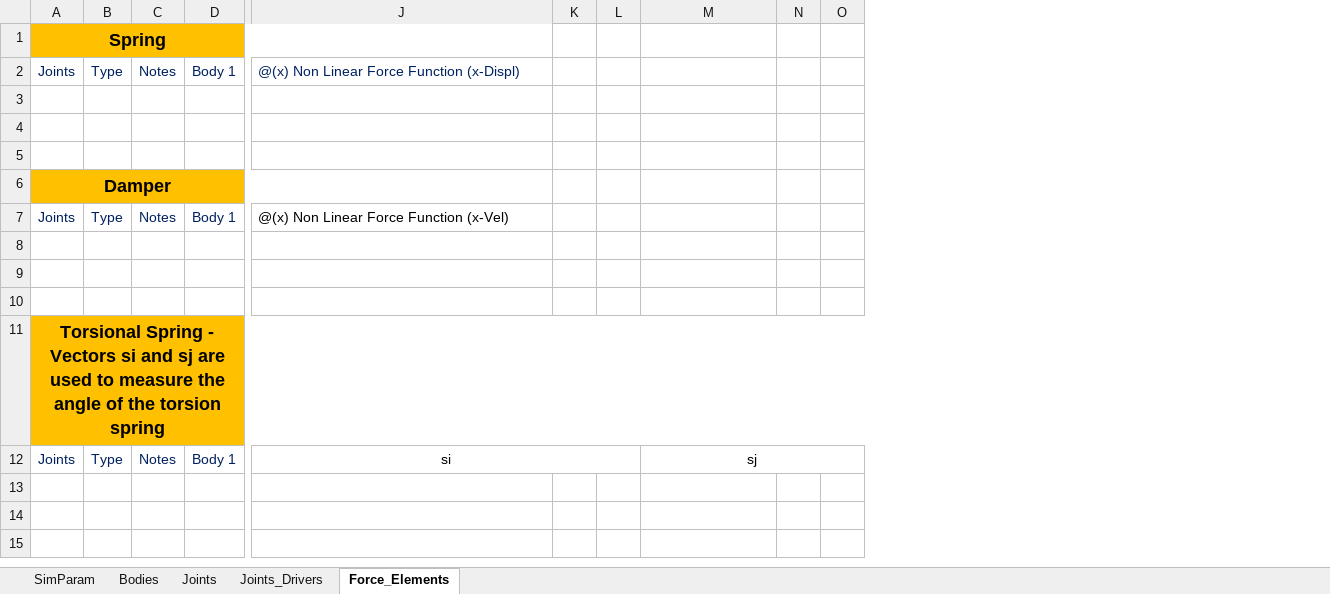
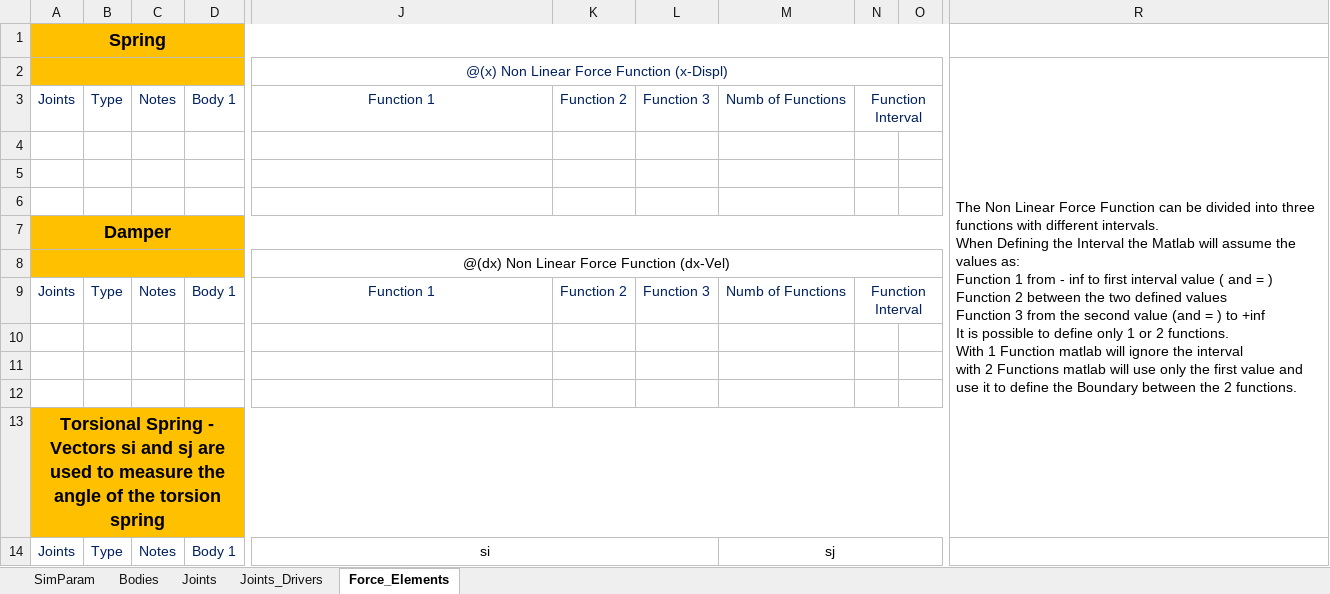
Before and after one commit to TiagoMSCarvalho/Multibody-System-Thesis-Software, an Excel workbook: mbs-EP-v.1.0.0/Excel Files/template_mbs.xlsx, sheet Force_Elements, drawn as a sheet; only a part is shown, gaps mark what is left out; values as stored, in another font and other column widths than the file's, no borders; removed rows and columns are numbered as before the commit, all else as after; rows hold the shown columns only; ↵ is a line break in a cell; the diff covers the shown part only; the diff names each change by its address in the sheet, - before the commit and + after, or states it on an @@ line.

Commit message:
Spring and Dampers Non Linear

```diff
--- a/mbs-EP-v.1.0.0/Excel Files/template_mbs.xlsx (sheet Force_Elements)
+++ b/mbs-EP-v.1.0.0/Excel Files/template_mbs.xlsx (sheet Force_Elements)
-column K, empty
-column L, empty
+column K, row 3: Function 2; row 9: Function 2
+column L, row 3: Function 3; row 9: Function 3
-column N, empty
+column N, row 3: Function Interval; row 9: Function Interval
+column R, empty
-A1:J1 merged
+A1:O1 merged
-M1 fill: none
+M1 fill: #FFC000
-O1 fill: none
+O1 fill: #FFC000
+row 2:  |  |  |  | @(x) Non Linear Force Function (x-Displ) |  |  |  |  |  | The Non Linear Force Function can be divided into three functions with different intervals. ↵ When Defining the Interval the Matlab will assume the values as: ↵ Function 1 from - inf to first interval value ( and = ) ↵ Function 2 between the two defined values ↵ Function 3 from the second value (and = ) to +inf ↵ It is possible to define only 1 or 2 functions. ↵ With 1 Function matlab will ignore the interval ↵ with 2 Functions matlab will use only the first value and use it to define the Boundary between the 2 functions.
-J3: @(x) Non Linear Force Function (x-Displ)
+J3: Function 1
-J3 alignment: left
+J3 alignment: center
-M3: (empty)
+M3: Numb of Functions
-A6:J6 merged
+A7:O7 merged
-M7 fill: none
+M7 fill: #FFC000
-O7 fill: none
+O7 fill: #FFC000
+row 8:  |  |  |  | @(dx) Non Linear Force Function (dx-Vel)
-J9: @(x) Non Linear Force Function (x-Vel)
+J9: Function 1
@@ J9 text colour: black → #002060, alignment: left → center @@
-M9: (empty)
+M9: Numb of Functions
```
Also changed, not shown: 1 added column elsewhere in this sheet, 3 other files.
